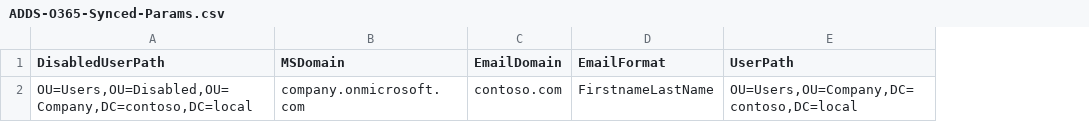
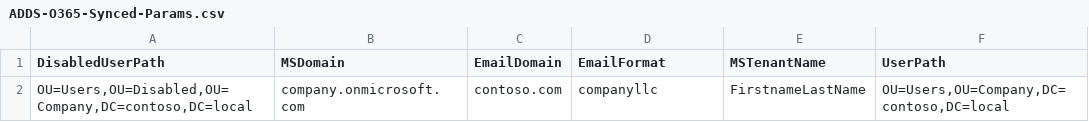
Before and after one commit to tink3rgnom3/powershell, a CSV file: O365-AD-Synced/ADDS-O365-Synced-Params.csv, drawn as a sheet; the diff names each change by its address in the sheet, - before the commit and + after, or states it on an @@ line.

Commit message:
Adding license adding feature to new user script
Adding feature to provision license for new users, still not implemented.
Added MSTenantName to the ADDS variables.
Modified common function, replacing MSClient with MSTenantName

```diff
--- a/O365-AD-Synced/ADDS-O365-Synced-Params.csv
+++ b/O365-AD-Synced/ADDS-O365-Synced-Params.csv
+column E (MSTenantName), row 2: FirstnameLastName
-D2 (EmailFormat): FirstnameLastName
+D2 (EmailFormat): companyllc
```
Also changed, not shown: 3 other files.
